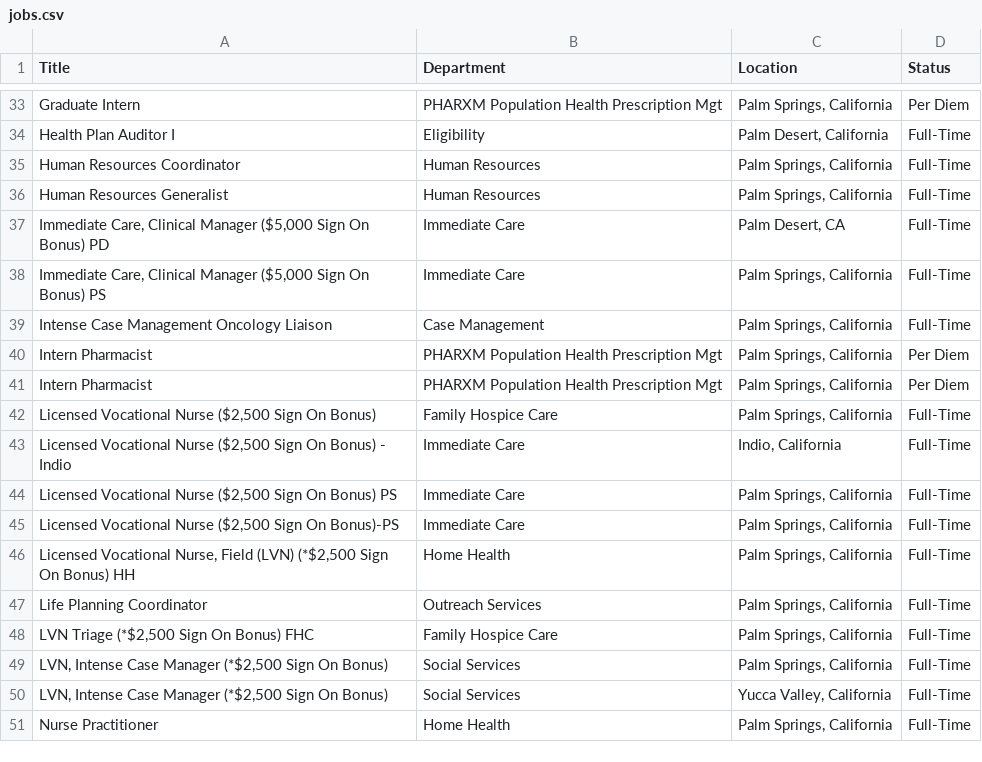
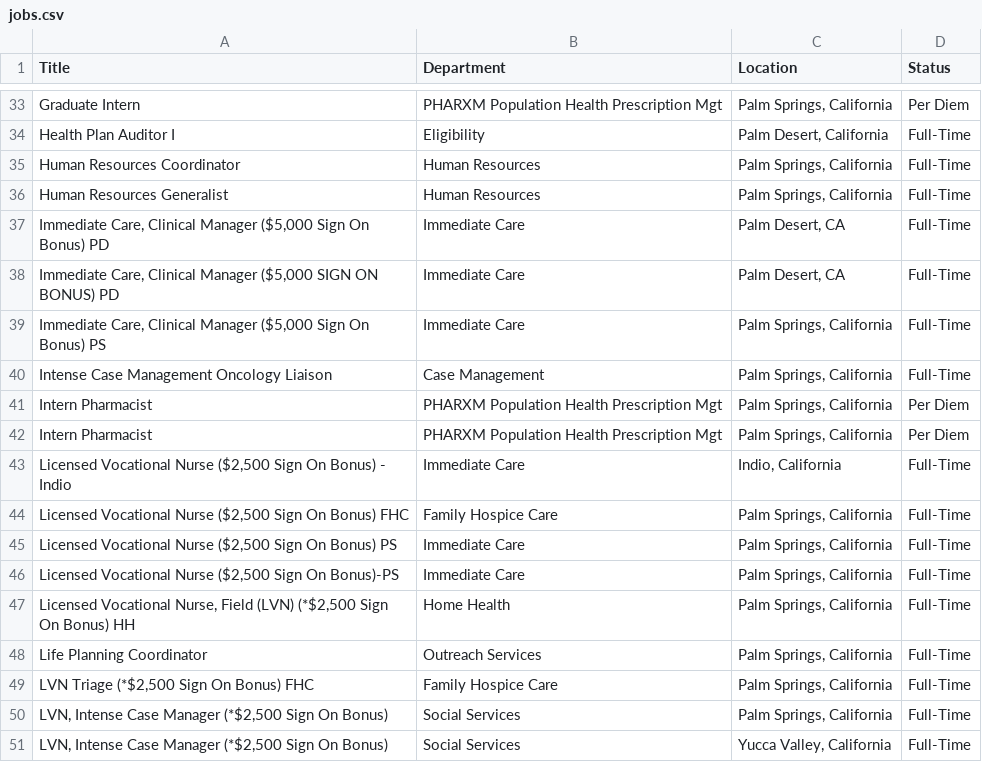
Before and after one commit to ryancheley/dohc_jobs, a CSV file: jobs.csv, drawn as a sheet; only a part is shown, gaps mark what is left out; the shorter side is filled out with more unchanged rows.

```diff
--- a/jobs.csv
+++ b/jobs.csv
@@ -37,2 +37,3 @@ Human Resources Generalist,Human Resources,"Palm Springs, California",Full-Time
 "Immediate Care, Clinical Manager ($5,000 Sign On Bonus) PD",Immediate Care,"Palm Desert, CA",Full-Time
+"Immediate Care, Clinical Manager ($5,000 SIGN ON BONUS) PD",Immediate Care,"Palm Desert, CA",Full-Time
 "Immediate Care, Clinical Manager ($5,000 Sign On Bonus) PS",Immediate Care,"Palm Springs, California",Full-Time
@@ -41,4 +42,4 @@ Intern Pharmacist,PHARXM Population Health Prescription Mgt,"Palm Springs, Calif
 Intern Pharmacist,PHARXM Population Health Prescription Mgt,"Palm Springs, California",Per Diem
-"Licensed Vocational Nurse ($2,500 Sign On Bonus)",Family Hospice Care,"Palm Springs, California",Full-Time
 "Licensed Vocational Nurse ($2,500 Sign On Bonus) - Indio",Immediate Care,"Indio, California",Full-Time
+"Licensed Vocational Nurse ($2,500 Sign On Bonus) FHC",Family Hospice Care,"Palm Springs, California",Full-Time
 "Licensed Vocational Nurse ($2,500 Sign On Bonus) PS",Immediate Care,"Palm Springs, California",Full-Time
```
